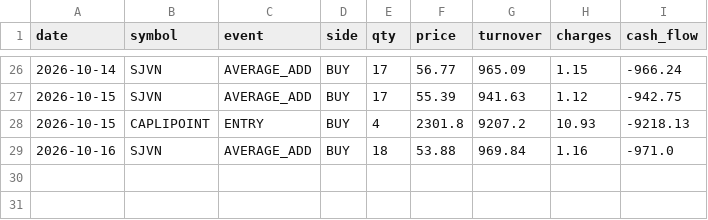
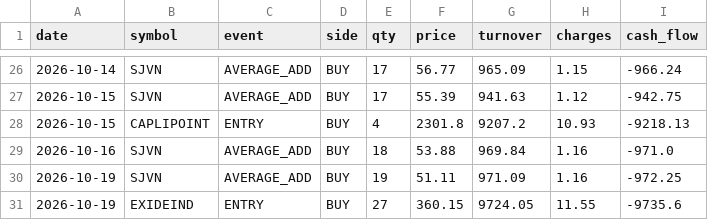
Before and after one commit to rahulrtk74747474-glitch/Scraping_and_testing, a CSV file: data/orders.csv, drawn as a sheet; only a part is shown, gaps mark what is left out; the diff names each change by its address in the sheet, - before the commit and + after, or states it on an @@ line.

```diff
--- a/data/orders.csv
+++ b/data/orders.csv
+row 30: 2026-10-19 | SJVN | AVERAGE_ADD | BUY | 19 | 51.11 | 971.09 | 1.16 | -972.25
+row 31: 2026-10-19 | EXIDEIND | ENTRY | BUY | 27 | 360.15 | 9724.05 | 11.55 | -9735.6
```
Also changed, not shown: data/daily_snapshots.csv, data/position_snapshots.csv, 4 other files.
